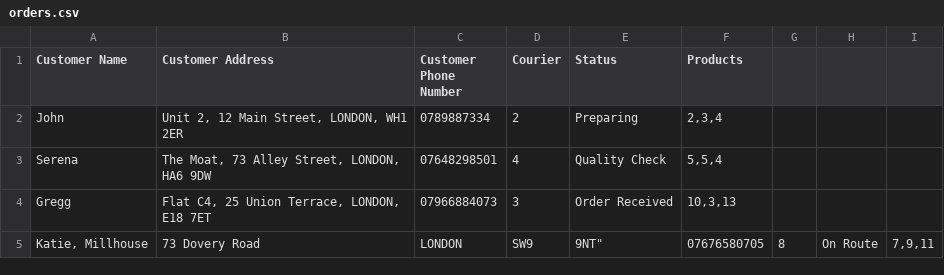
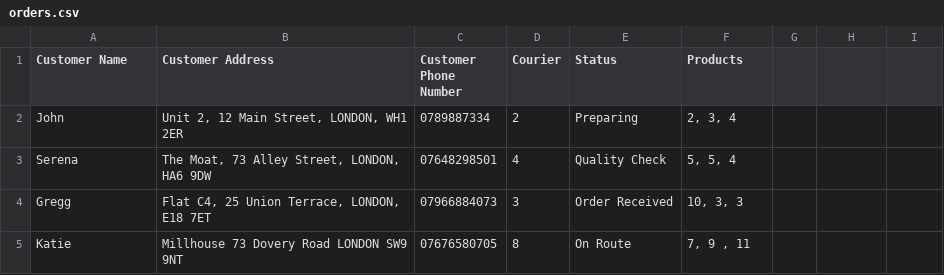
Before and after one commit to r-ellahi/mini_cafe_app, a CSV file: orders.csv, drawn as a sheet; removed rows and columns are numbered as before the commit, all else as after; the diff names each change by its address in the sheet, - before the commit and + after, or states it on an @@ line.

Commit message:
orders csv

```diff
--- a/orders.csv
+++ b/orders.csv
-F2 (Products): 2,3,4
+F2 (Products): 2, 3, 4
-F3 (Products): 5,5,4
+F3 (Products): 5, 5, 4
-F4 (Products): 10,3,13
+F4 (Products): 10, 3, 3
-row 5: Katie, Millhouse | 73 Dovery Road | LONDON | SW9 | 9NT" | 07676580705 | 8 | On Route | 7,9,11
+row 5: Katie | Millhouse 73 Dovery Road LONDON SW9 9NT | 07676580705 | 8 | On Route | 7, 9 , 11
```
